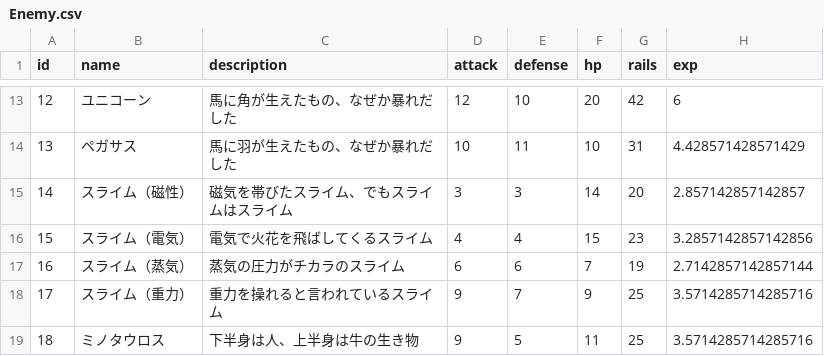
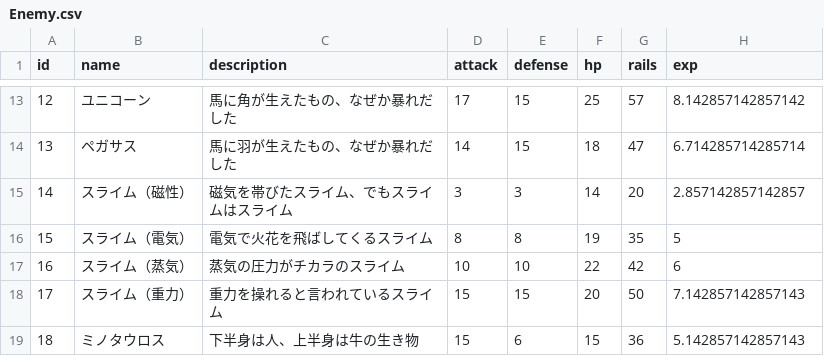
Before and after one commit to sukesan1984/agrarian, a CSV file: master/Enemy.csv, drawn as a sheet; only a part is shown, gaps mark what is left out; the diff covers the shown part only.

```diff
--- a/master/Enemy.csv
+++ b/master/Enemy.csv
@@ -13,7 +13,7 @@ id,name,description,attack,defense,hp,rails,exp
-12,ユニコーン,馬に角が生えたもの、なぜか暴れだした,12,10,20,42,6
-13,ペガサス,馬に羽が生えたもの、なぜか暴れだした,10,11,10,31,4.428571428571429
+12,ユニコーン,馬に角が生えたもの、なぜか暴れだした,17,15,25,57,8.142857142857142
+13,ペガサス,馬に羽が生えたもの、なぜか暴れだした,14,15,18,47,6.714285714285714
 14,スライム（磁性）,磁気を帯びたスライム、でもスライムはスライム,3,3,14,20,2.857142857142857
-15,スライム（電気）,電気で火花を飛ばしてくるスライム,4,4,15,23,3.2857142857142856
-16,スライム（蒸気）,蒸気の圧力がチカラのスライム,6,6,7,19,2.7142857142857144
-17,スライム（重力）,重力を操れると言われているスライム,9,7,9,25,3.5714285714285716
-18,ミノタウロス,下半身は人、上半身は牛の生き物,9,5,11,25,3.5714285714285716
+15,スライム（電気）,電気で火花を飛ばしてくるスライム,8,8,19,35,5
+16,スライム（蒸気）,蒸気の圧力がチカラのスライム,10,10,22,42,6
+17,スライム（重力）,重力を操れると言われているスライム,15,15,20,50,7.142857142857143
+18,ミノタウロス,下半身は人、上半身は牛の生き物,15,6,15,36,5.142857142857143
```
Also changed, not shown: 76 edited cells elsewhere in this file, master/Inn.csv.
